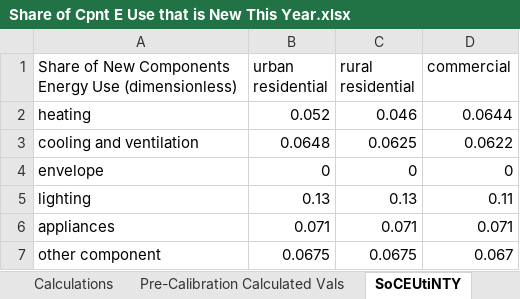
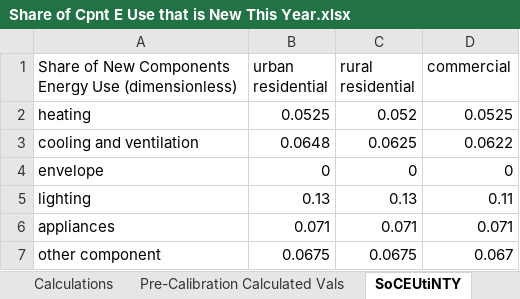
Before and after one commit to EnergyInnovation/eps-virginia, an Excel workbook: InputData/bldgs/SoCEUtiNTY/Share of Cpnt E Use that is New This Year.xlsx, sheet SoCEUtiNTY, drawn as a sheet; values as stored, in another font and other column widths than the file's, no borders; the diff names each change by its address in the sheet, - before the commit and + after, or states it on an @@ line.

Commit message:
SoCEUtiNTY edit

```diff
--- a/InputData/bldgs/SoCEUtiNTY/Share of Cpnt E Use that is New This Year.xlsx (sheet SoCEUtiNTY)
+++ b/InputData/bldgs/SoCEUtiNTY/Share of Cpnt E Use that is New This Year.xlsx (sheet SoCEUtiNTY)
-B2 (urban residential): 0.052
+B2 (urban residential): 0.0525
-C2 (rural residential): 0.046
+C2 (rural residential): 0.052
-D2 (commercial): 0.0644
+D2 (commercial): 0.0525
```
Also changed, not shown: 1 other file.
